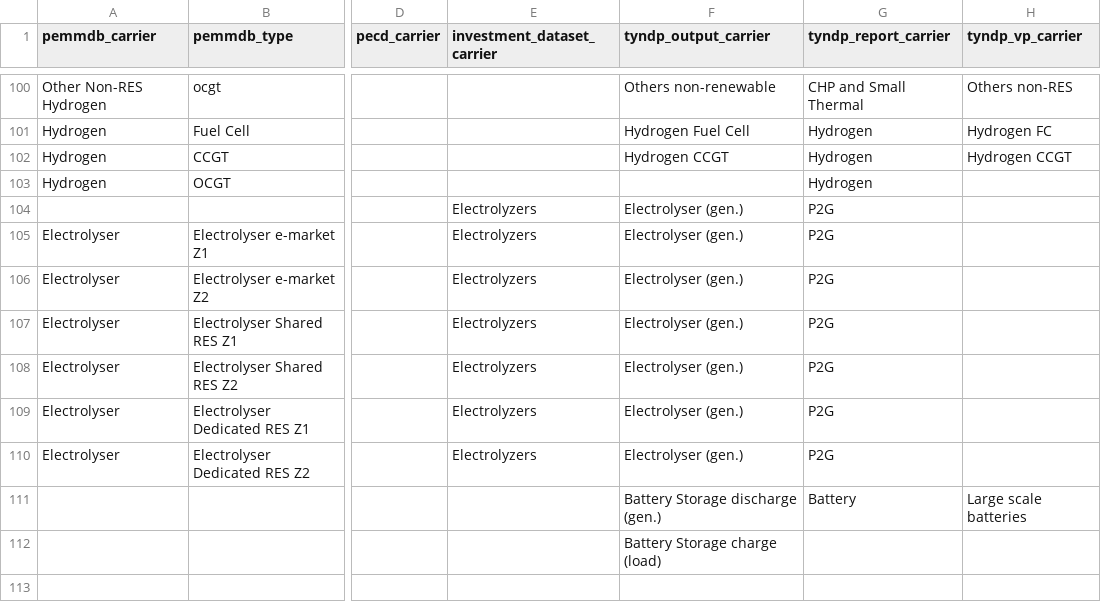
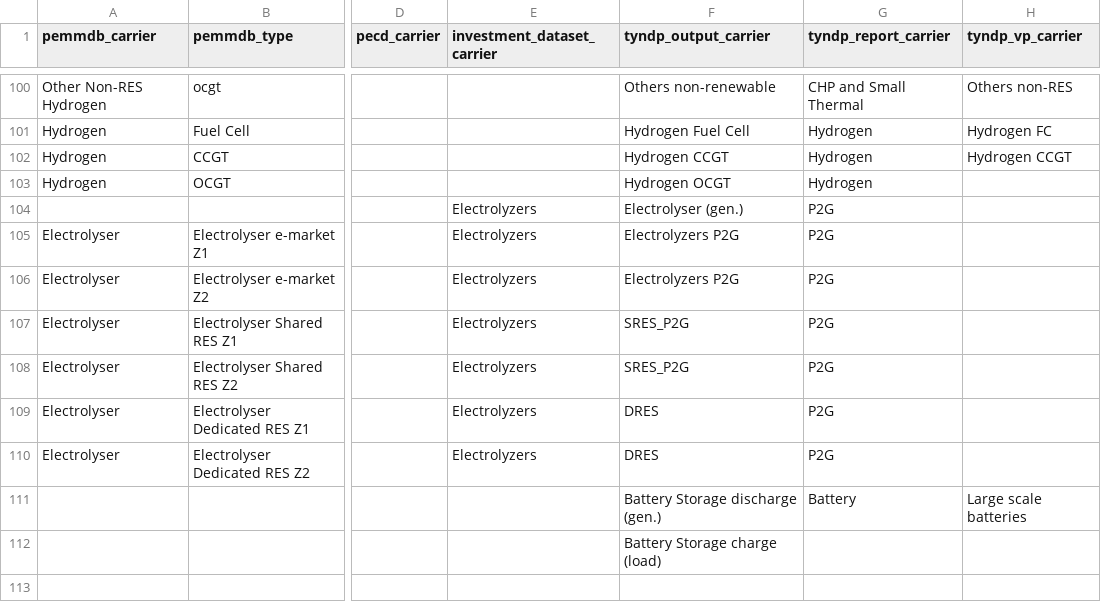
Before and after one commit to open-energy-transition/open-tyndp, a CSV file: data/tyndp_technology_map.csv, drawn as a sheet; only a part is shown, gaps mark what is left out; the diff covers the shown part only; the diff names each change by its address in the sheet, - before the commit and + after, or states it on an @@ line.

Commit message:
changes to clean_tyndp_output_benchmark and mapping

```diff
--- a/data/tyndp_technology_map.csv
+++ b/data/tyndp_technology_map.csv
-F103 (tyndp_output_carrier): (empty)
+F103 (tyndp_output_carrier): Hydrogen OCGT
-F105:F106 (tyndp_output_carrier): Electrolyser (gen.)
+F105:F106 (tyndp_output_carrier): Electrolyzers P2G
-F107:F108 (tyndp_output_carrier): Electrolyser (gen.)
+F107:F108 (tyndp_output_carrier): SRES_P2G
-F109:F110 (tyndp_output_carrier): Electrolyser (gen.)
+F109:F110 (tyndp_output_carrier): DRES
```
Also changed, not shown: 1 added row and 23 edited cells elsewhere in this file, 1 other file.
